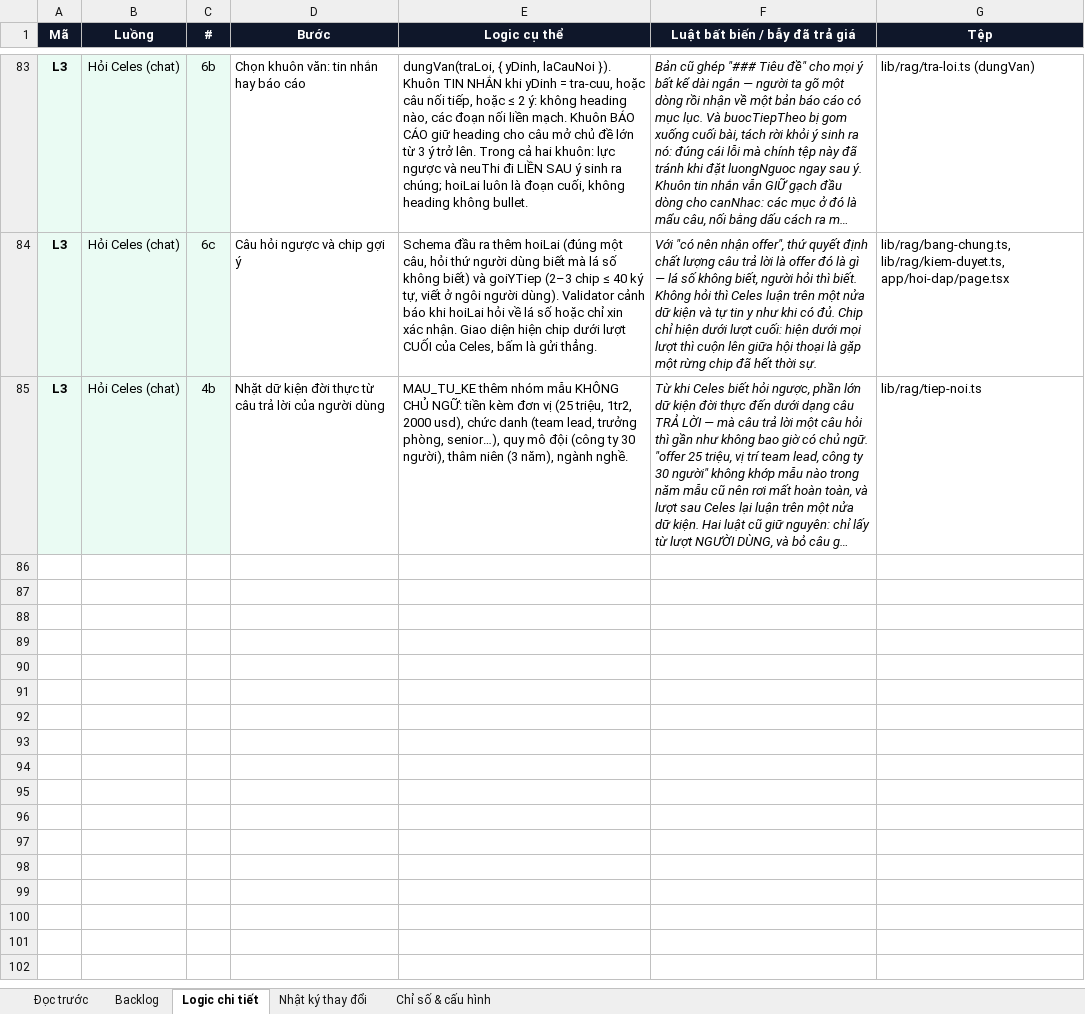
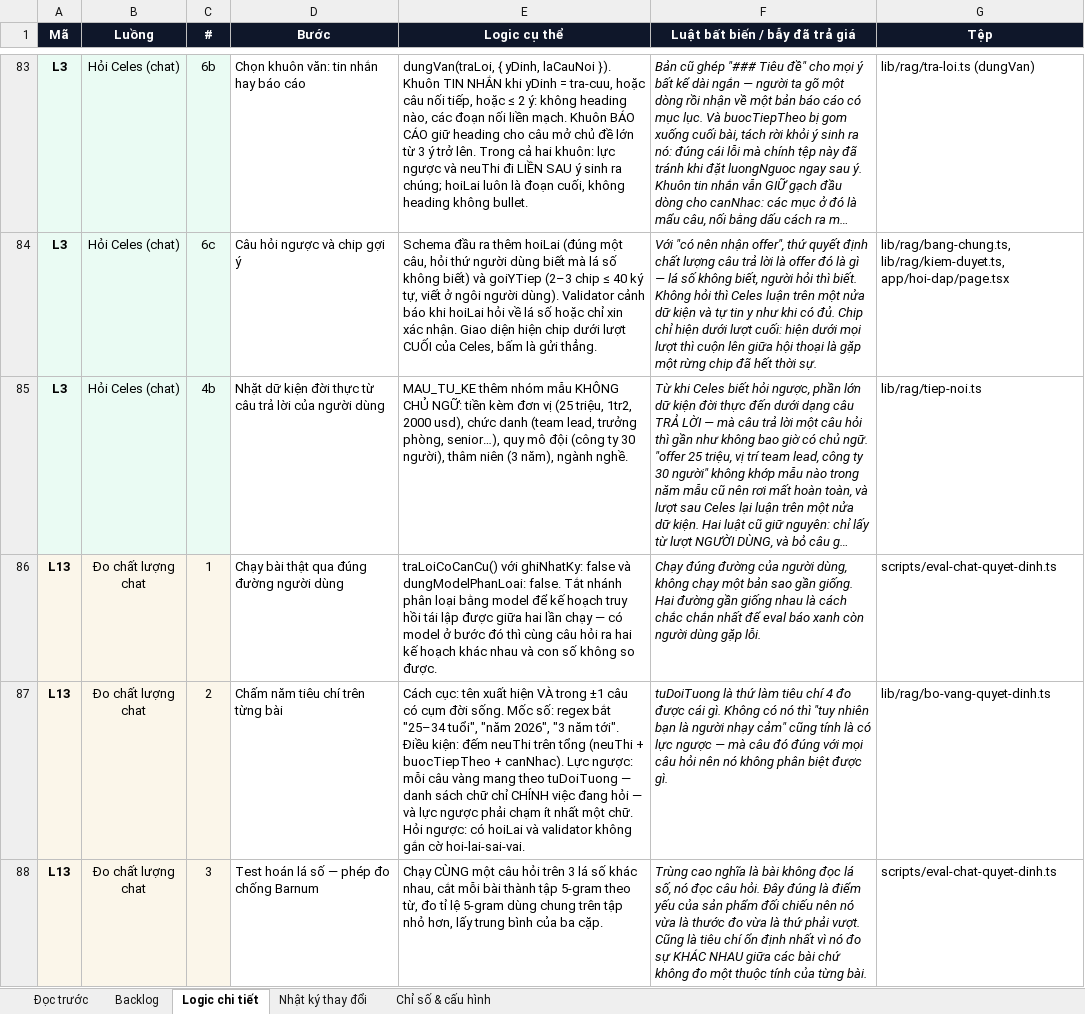
Before and after one commit to Hieuzz05/Celestia-tuvi, an Excel workbook: PRODUCT-BACKLOG.xlsx, sheet Logic chi tiết, drawn as a sheet; only a part is shown, gaps mark what is left out; long unchanged cells end in …; values as stored, in another font and other column widths than the file's, no borders; the diff names each change by its address in the sheet, - before the commit and + after, or states it on an @@ line.

```diff
--- a/PRODUCT-BACKLOG.xlsx (sheet Logic chi tiết)
+++ b/PRODUCT-BACKLOG.xlsx (sheet Logic chi tiết)
+row 86: L13 | Đo chất lượng chat | 1 | Chạy bài thật qua đúng đường người dùng | traLoiCoCanCu() với ghiNhatKy: false và dungModelPhanLoai: false. Tắt nhánh phân loại bằng model để kế hoạch truy hồi tái lập được giữa hai lần chạy — có model ở bước đó thì cùng câu hỏi ra hai kế hoạch khác nhau và con số không so được. | Chạy đúng đường của người dùng, không chạy một bản sao gần giống. Hai đường gần giống nhau là cách chắc chắn nhất để eval báo xanh còn người dùng gặp lỗi. | scripts/eval-chat-quyet-dinh.ts
+row 87: L13 | Đo chất lượng chat | 2 | Chấm năm tiêu chí trên từng bài | Cách cục: tên xuất hiện VÀ trong ±1 câu có cụm đời sống. Mốc số: regex bắt "25–34 tuổi", "năm 2026", "3 năm tới". Điều kiện: đếm neuThi trên tổng (neuThi + buocTiepTheo + canNhac). Lực ngược: mỗi câu vàng mang theo tuDoiTuong — danh sách chữ chỉ CHÍNH việc đang hỏi — và lực ngược phải chạm ít nhất một chữ. Hỏi ngược: có hoiLai và validator không gắn cờ hoi-lai-sai-vai. | tuDoiTuong là thứ làm tiêu chí 4 đo được cái gì. Không có nó thì "tuy nhiên bạn là người nhạy cảm" cũng tính là có lực ngược — mà câu đó đúng với mọi câu hỏi nên nó không phân biệt được gì. | lib/rag/bo-vang-quyet-dinh.ts
+row 88: L13 | Đo chất lượng chat | 3 | Test hoán lá số — phép đo chống Barnum | Chạy CÙNG một câu hỏi trên 3 lá số khác nhau, cắt mỗi bài thành tập 5-gram theo từ, đo tỉ lệ 5-gram dùng chung trên tập nhỏ hơn, lấy trung bình của ba cặp. | Trùng cao nghĩa là bài không đọc lá số, nó đọc câu hỏi. Đây đúng là điểm yếu của sản phẩm đối chiếu nên nó vừa là thước đo vừa là thứ phải vượt. Cũng là tiêu chí ổn định nhất vì nó đo sự KHÁC NHAU giữa các bài chứ không đo một thuộc tính của từng bài. | scripts/eval-chat-quyet-dinh.ts
```
Also changed, not shown: sheet Chỉ số & cấu hình, sheet Backlog, sheet Nhật ký thay đổi, 7 other files.
